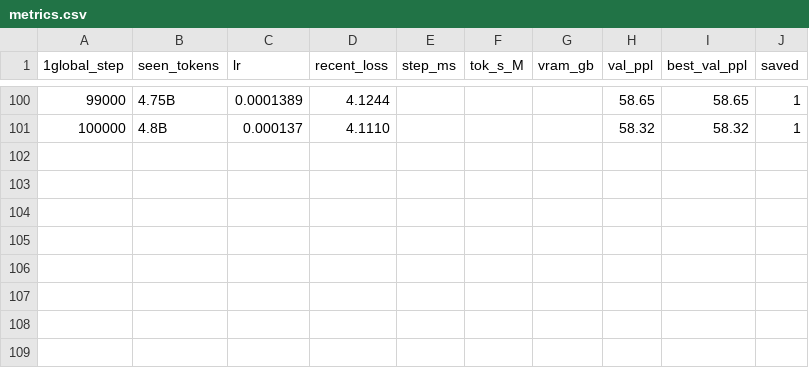
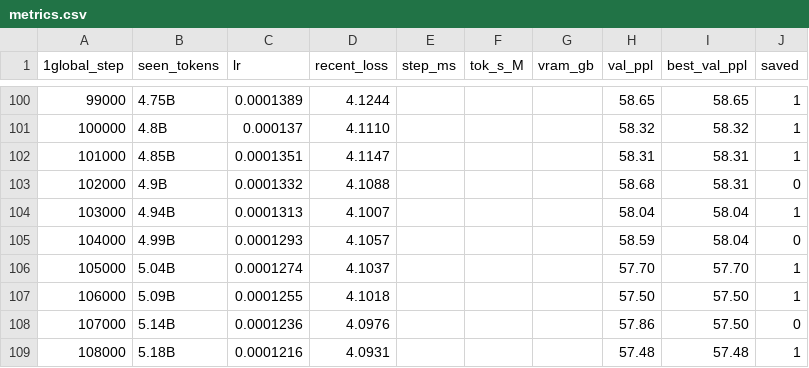
Before and after one commit to dewi-batista/LLM-playground, a CSV file: models/openwebtext/20260102184045/training_run_2/metrics.csv, drawn as a sheet; only a part is shown, gaps mark what is left out.

```diff
--- a/models/openwebtext/20260102184045/training_run_2/metrics.csv
+++ b/models/openwebtext/20260102184045/training_run_2/metrics.csv
@@ -101 +101,9 @@
 100000,4.8B,0.000137,4.1110,,,,58.32,58.32,1
+101000,4.85B,0.0001351,4.1147,,,,58.31,58.31,1
+102000,4.9B,0.0001332,4.1088,,,,58.68,58.31,0
+103000,4.94B,0.0001313,4.1007,,,,58.04,58.04,1
+104000,4.99B,0.0001293,4.1057,,,,58.59,58.04,0
+105000,5.04B,0.0001274,4.1037,,,,57.70,57.70,1
+106000,5.09B,0.0001255,4.1018,,,,57.50,57.50,1
+107000,5.14B,0.0001236,4.0976,,,,57.86,57.50,0
+108000,5.18B,0.0001216,4.0931,,,,57.48,57.48,1
```
Also changed, not shown: 2 other files.
